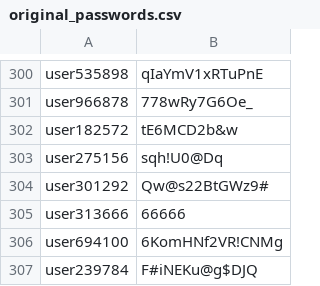
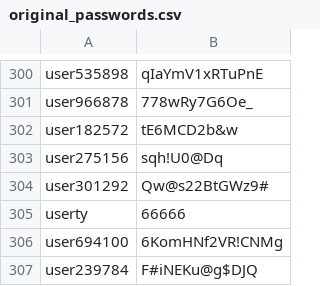
Before and after one commit to kk5813/diseaseManageSystem, a CSV file: original_passwords.csv, drawn as a sheet; only a part is shown, gaps mark what is left out.

Commit message:
1.根据用户id来修改用户信息，userLoginName，userName，userPassword，userStatus

```diff
--- a/original_passwords.csv
+++ b/original_passwords.csv
@@ -304,3 +304,3 @@ user275156,sqh!U0@Dq
 user301292,Qw@s22BtGWz9#
-user313666,66666
+userty,66666
 user694100,6KomHNf2VR!CNMg
```
Also changed, not shown: 4 other files.
